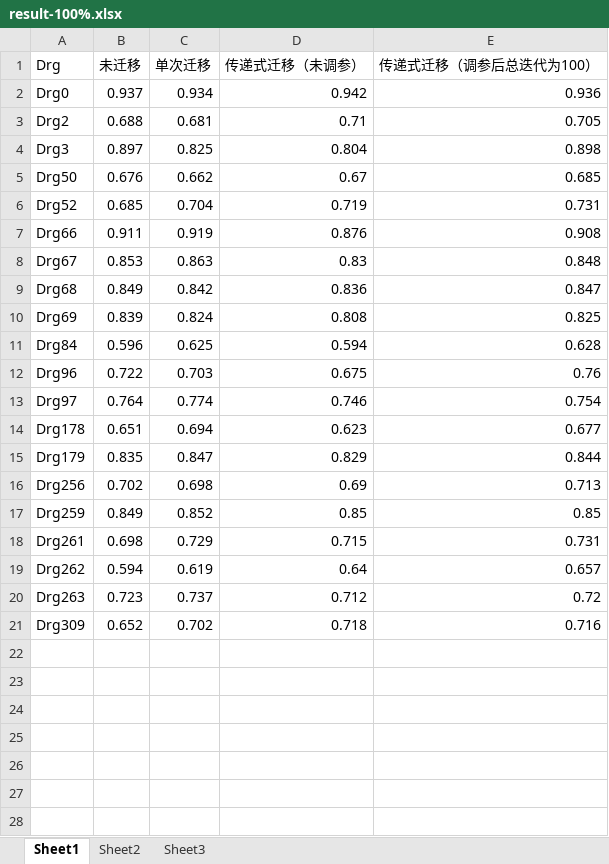
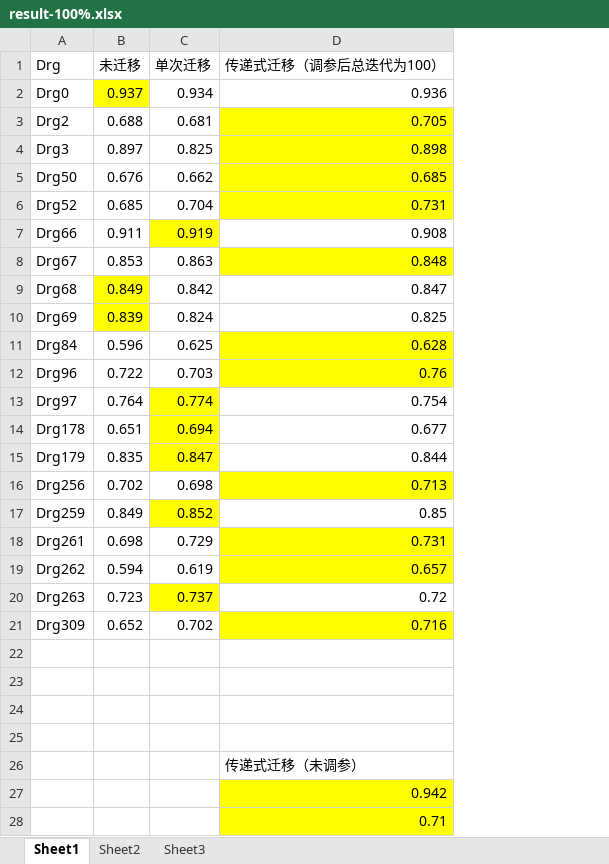
Before and after one commit to yuanborong/transfer_learning, an Excel workbook: result/compare_result/compare_result_0729/result-100%.xlsx, sheet Sheet1, drawn as a sheet; only a part is shown; values as stored, in another font and other column widths than the file's, no borders; removed rows and columns are numbered as before the commit, all else as after; the diff covers the shown part only; the diff names each change by its address in the sheet, - before the commit and + after, or states it on an @@ line.

```diff
--- a/result/compare_result/compare_result_0729/result-100%.xlsx (sheet Sheet1)
+++ b/result/compare_result/compare_result_0729/result-100%.xlsx (sheet Sheet1)
-column D (传递式迁移（未调参）), rows 2-21: 0.942 | 0.71 | 0.804 | 0.67 | 0.719 | 0.876 | 0.83 | 0.836 | 0.808 | 0.594 | 0.675 | 0.746 | 0.623 | 0.829 | 0.69 | 0.85 | 0.715 | 0.64 | 0.712 | 0.718
-B2 fill: none
+B2 fill: #FFFF00
-D3:D6 fill: none
+D3:D6 fill: #FFFF00
-C7 fill: none
+C7 fill: #FFFF00
-D8 fill: none
+D8 fill: #FFFF00
-B9:B10 fill: none
+B9:B10 fill: #FFFF00
-D11:D12 fill: none
+D11:D12 fill: #FFFF00
-C13:C15 fill: none
+C13:C15 fill: #FFFF00
-D16 fill: none
+D16 fill: #FFFF00
-C17 fill: none
+C17 fill: #FFFF00
-D18:D19 fill: none
+D18:D19 fill: #FFFF00
-C20 fill: none
+C20 fill: #FFFF00
-D21 fill: none
+D21 fill: #FFFF00
+row 22: (empty)
+row 23: (empty)
+row 24: (empty)
+row 25: (empty)
+row 26:  |  |  | 传递式迁移（未调参）
+row 27:  |  |  | 0.942
+row 28:  |  |  | 0.71
```
Also changed, not shown: 18 added rows elsewhere in this sheet, result/analysis_reason/LR_coef/系数为0的总结.xlsx, result/compare_result/compare_result_0729/result-10%.xlsx, 18 other files.
